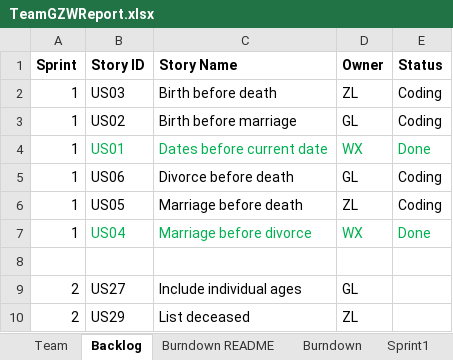
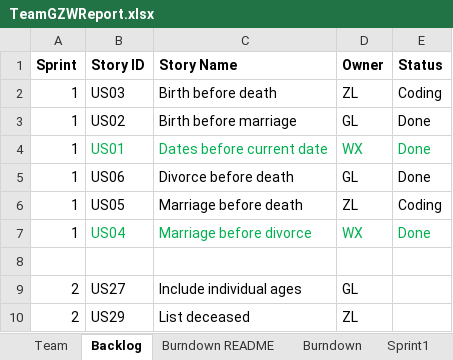
Before and after one commit to Gaojie-Li/SSW555Project, an Excel workbook: TeamGZWReport.xlsx, sheet Backlog, drawn as a sheet; only a part is shown; values as stored, in another font and other column widths than the file's, no borders; the diff names each change by its address in the sheet, - before the commit and + after, or states it on an @@ line.

Commit message:
Minor updates in Product Backlog

```diff
--- a/TeamGZWReport.xlsx (sheet Backlog)
+++ b/TeamGZWReport.xlsx (sheet Backlog)
-E3 (Status): Coding
+E3 (Status): Done
-E5 (Status): Coding
+E5 (Status): Done
```
Also changed, not shown: charts or pictures.
